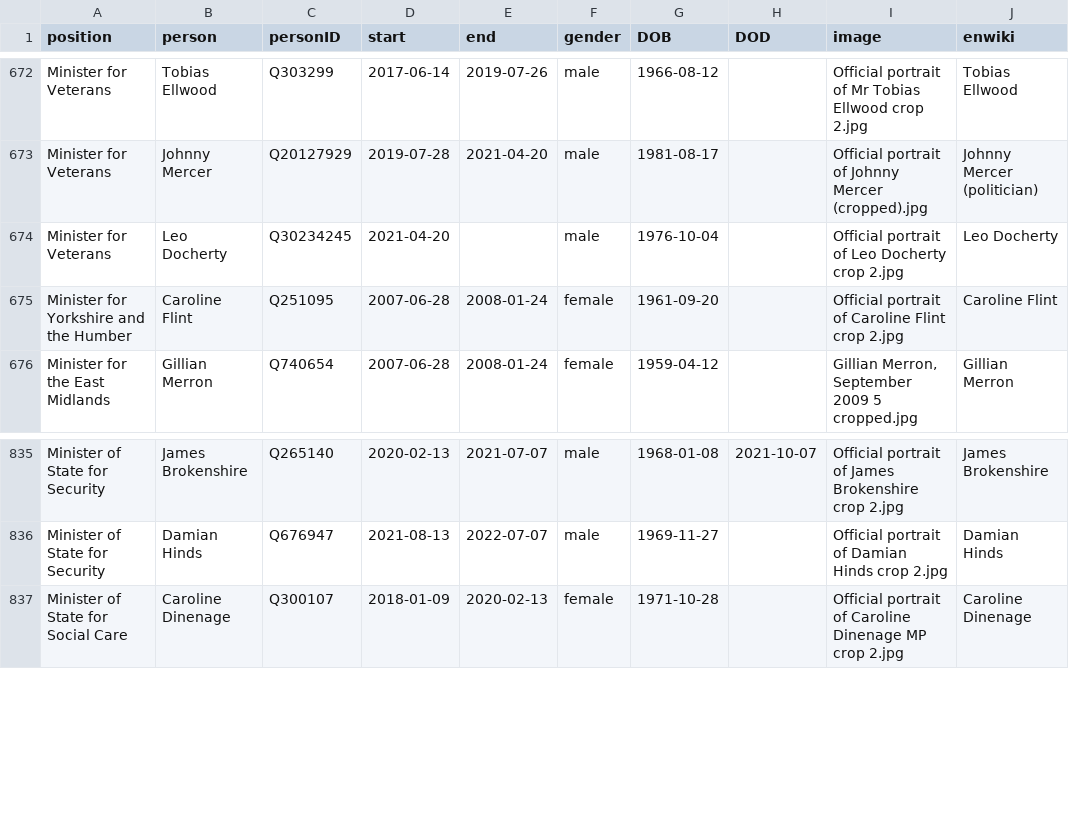
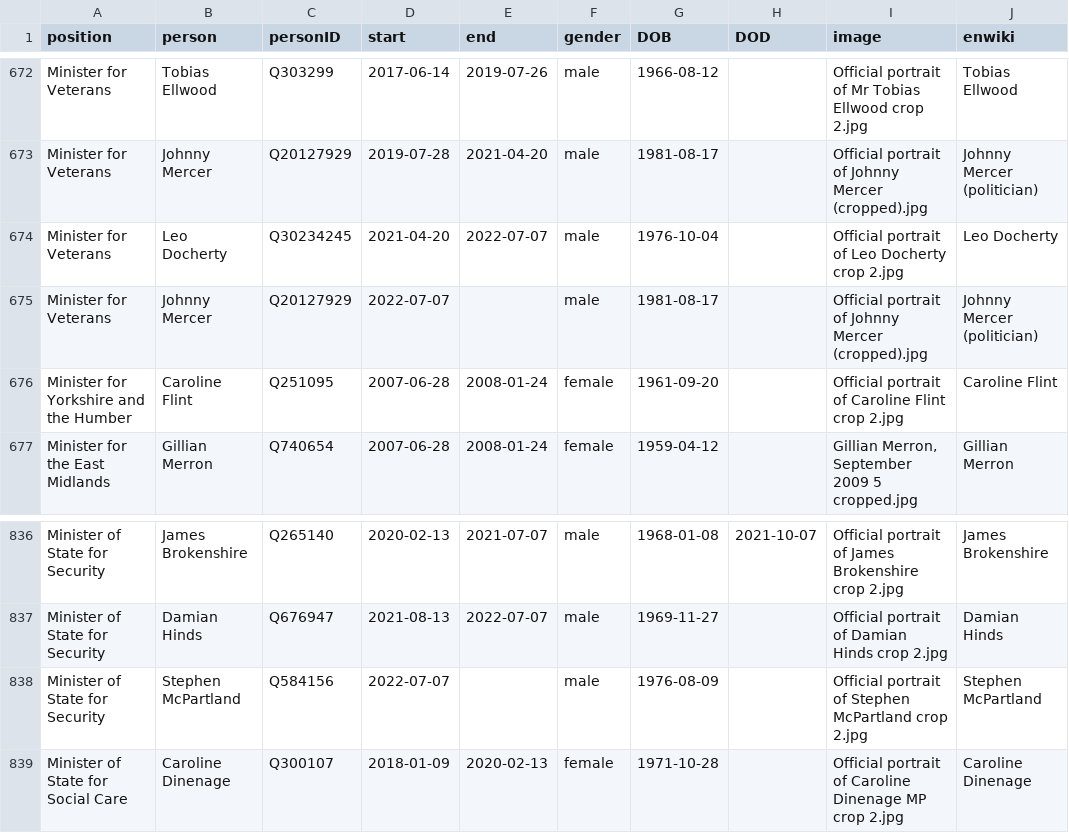
Before and after one commit to every-politician-scrapers/united-kingdom-cabinet, a CSV file: html/holders21.csv, drawn as a sheet; only a part is shown, gaps mark what is left out.

```diff
--- a/html/holders21.csv
+++ b/html/holders21.csv
@@ -673,3 +673,4 @@ Minister for Veterans,Tobias Ellwood,Q303299,2017-06-14,2019-07-26,male,1966-08-
 Minister for Veterans,Johnny Mercer,Q20127929,2019-07-28,2021-04-20,male,1981-08-17,,Official portrait of Johnny Mercer (cropped).jpg,Johnny Mercer (politician)
-Minister for Veterans,Leo Docherty,Q30234245,2021-04-20,,male,1976-10-04,,Official portrait of Leo Docherty crop 2.jpg,Leo Docherty
+Minister for Veterans,Leo Docherty,Q30234245,2021-04-20,2022-07-07,male,1976-10-04,,Official portrait of Leo Docherty crop 2.jpg,Leo Docherty
+Minister for Veterans,Johnny Mercer,Q20127929,2022-07-07,,male,1981-08-17,,Official portrait of Johnny Mercer (cropped).jpg,Johnny Mercer (politician)
 Minister for Yorkshire and the Humber,Caroline Flint,Q251095,2007-06-28,2008-01-24,female,1961-09-20,,Official portrait of Caroline Flint crop 2.jpg,Caroline Flint
@@ -836,2 +837,3 @@ Minister of State for Security,James Brokenshire,Q265140,2020-02-13,2021-07-07,m
 Minister of State for Security,Damian Hinds,Q676947,2021-08-13,2022-07-07,male,1969-11-27,,Official portrait of Damian Hinds crop 2.jpg,Damian Hinds
+Minister of State for Security,Stephen McPartland,Q584156,2022-07-07,,male,1976-08-09,,Official portrait of Stephen McPartland crop 2.jpg,Stephen McPartland
 Minister of State for Social Care,Caroline Dinenage,Q300107,2018-01-09,2020-02-13,female,1971-10-28,,Official portrait of Caroline Dinenage MP crop 2.jpg,Caroline Dinenage
```
Also changed, not shown: html/legislators.csv.
